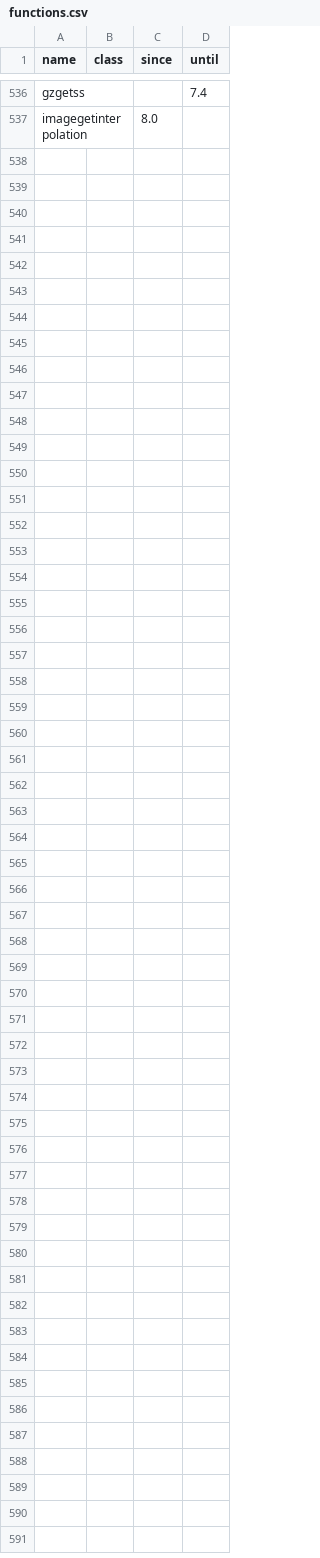
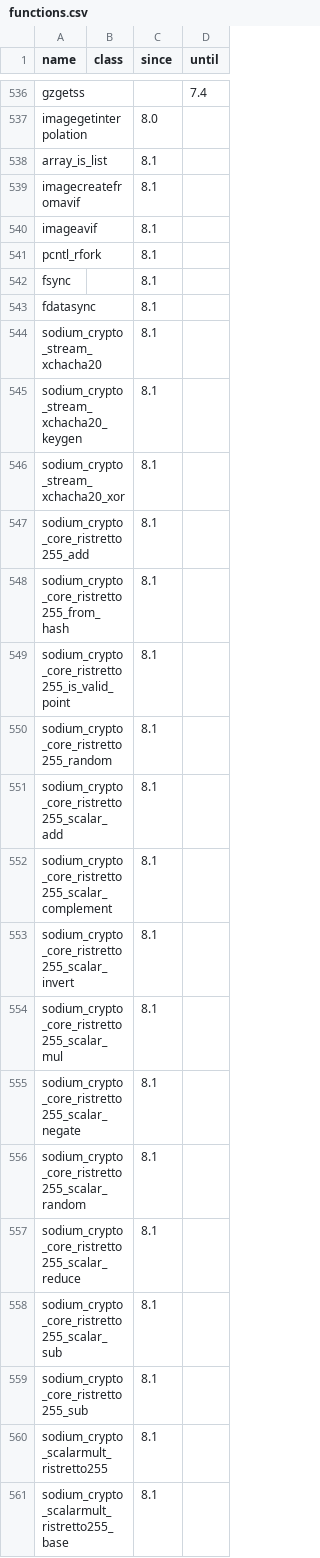
Before and after one commit to WoutervdBrink/modernity-php, a CSV file: resources/catalogue/functions.csv, drawn as a sheet; only a part is shown, gaps mark what is left out.

```diff
--- a/resources/catalogue/functions.csv
+++ b/resources/catalogue/functions.csv
@@ -537 +537,25 @@ gzgetss,,,7.4
 imagegetinterpolation,,8.0,
+array_is_list,,8.1,
+imagecreatefromavif,,8.1,
+imageavif,,8.1,
+pcntl_rfork,,8.1,
+fsync,,8.1,
+fdatasync,,8.1,
+sodium_crypto_stream_xchacha20,,8.1,
+sodium_crypto_stream_xchacha20_keygen,,8.1,
+sodium_crypto_stream_xchacha20_xor,,8.1,
+sodium_crypto_core_ristretto255_add,,8.1,
+sodium_crypto_core_ristretto255_from_hash,,8.1,
+sodium_crypto_core_ristretto255_is_valid_point,,8.1,
+sodium_crypto_core_ristretto255_random,,8.1,
+sodium_crypto_core_ristretto255_scalar_add,,8.1,
+sodium_crypto_core_ristretto255_scalar_complement,,8.1,
+sodium_crypto_core_ristretto255_scalar_invert,,8.1,
+sodium_crypto_core_ristretto255_scalar_mul,,8.1,
+sodium_crypto_core_ristretto255_scalar_negate,,8.1,
+sodium_crypto_core_ristretto255_scalar_random,,8.1,
+sodium_crypto_core_ristretto255_scalar_reduce,,8.1,
+sodium_crypto_core_ristretto255_scalar_sub,,8.1,
+sodium_crypto_core_ristretto255_sub,,8.1,
+sodium_crypto_scalarmult_ristretto255,,8.1,
+sodium_crypto_scalarmult_ristretto255_base,,8.1,
```
Also changed, not shown: resources/catalogue/classes.csv, resources/catalogue/constants.csv, 22 other files.
